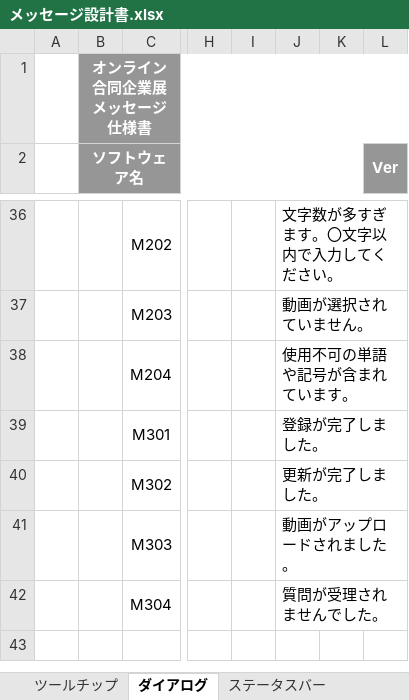
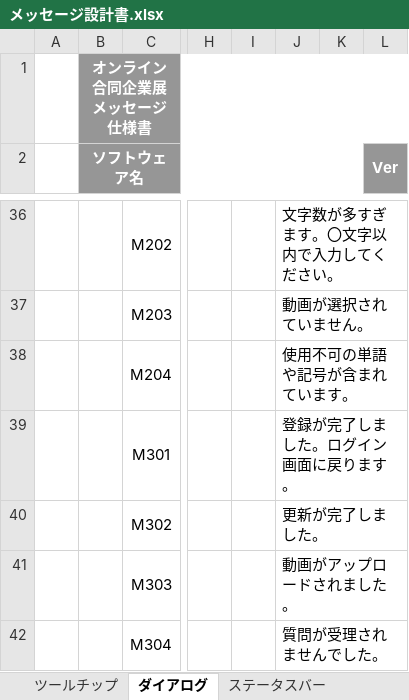
Before and after one commit to miyazaki026/git04, an Excel workbook: メッセージ設計書.xlsx, sheet ダイアログ, drawn as a sheet; only a part is shown, gaps mark what is left out; values as stored, in another font and other column widths than the file's, no borders; the diff names each change by its address in the sheet, - before the commit and + after, or states it on an @@ line.

Commit message:
メッセージ設計書更新 アカウント登録画面html,css修正　JavaScriptの追加

```diff
--- a/メッセージ設計書.xlsx (sheet ダイアログ)
+++ b/メッセージ設計書.xlsx (sheet ダイアログ)
-J39: 登録が完了しました。
+J39: 登録が完了しました。ログイン画面に戻ります。
```
Also changed, not shown: 3 other files.
